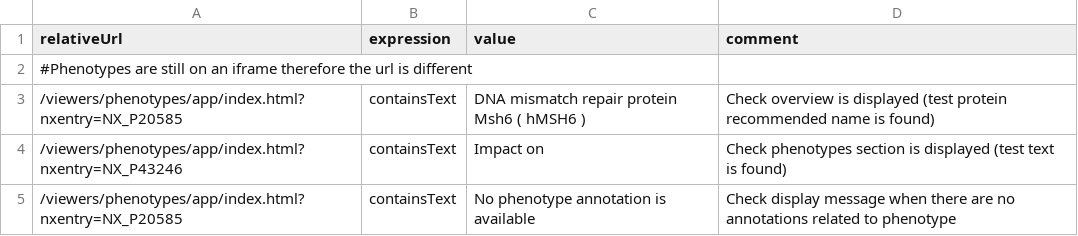
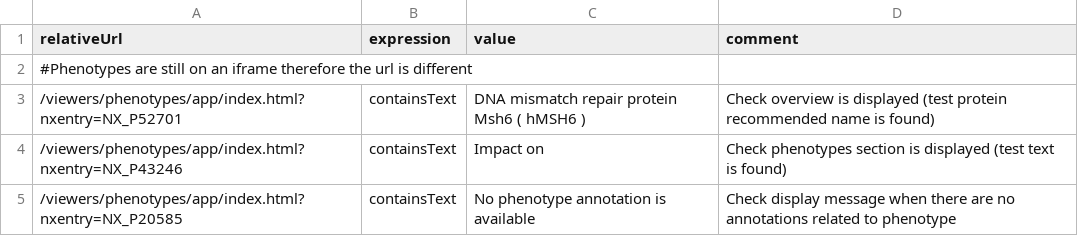
Before and after one commit to calipho-sib/nextprot-automated-qc, a TSV file: test-specs/phenotypes-view.tsv, drawn as a sheet.

Commit message:
Update phenotypes-view.tsv

```diff
--- a/test-specs/phenotypes-view.tsv
+++ b/test-specs/phenotypes-view.tsv
@@ -2,3 +2,3 @@ relativeUrl	expression	value	comment
 #Phenotypes are still on an iframe therefore the url is different			
-/viewers/phenotypes/app/index.html?nxentry=NX_P20585	containsText	DNA mismatch repair protein Msh6 ( hMSH6 )	Check overview is displayed (test protein recommended name is found)
+/viewers/phenotypes/app/index.html?nxentry=NX_P52701	containsText	DNA mismatch repair protein Msh6 ( hMSH6 )	Check overview is displayed (test protein recommended name is found)
 /viewers/phenotypes/app/index.html?nxentry=NX_P43246	containsText	Impact on	Check phenotypes section is displayed (test text is found)
```
